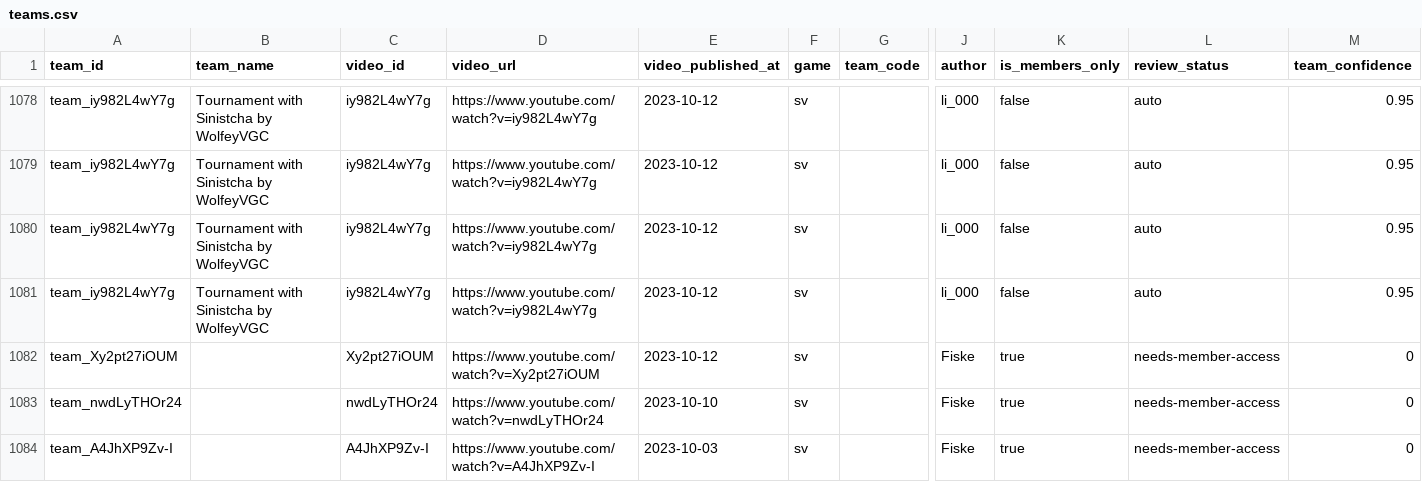
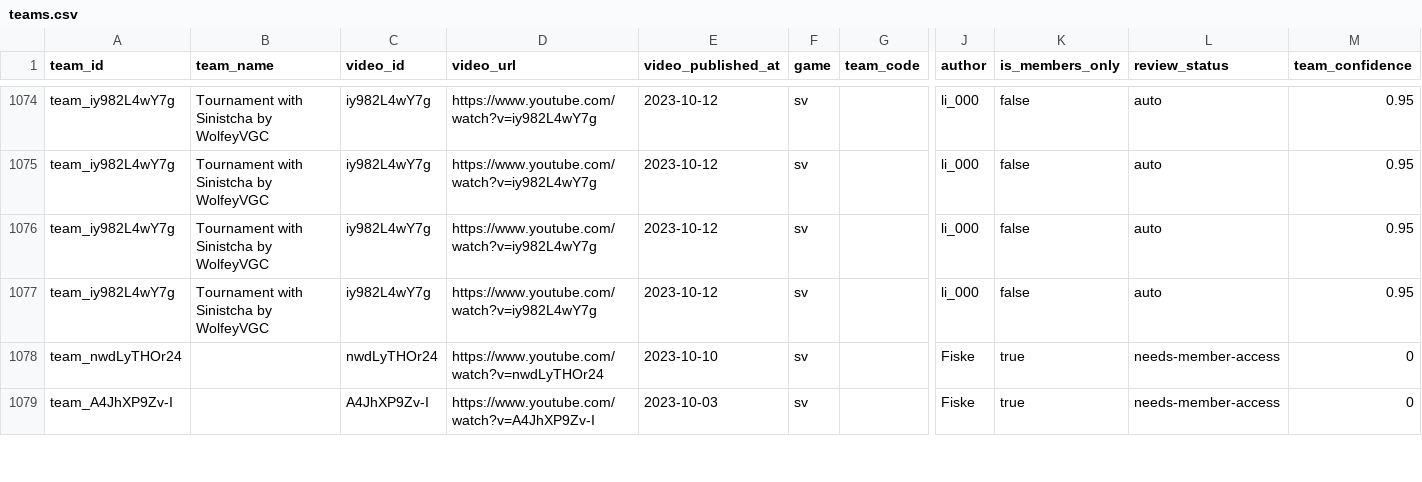
Before and after one commit to SgilPro/IChooseYou26, a CSV file: data/channels/fiskepokemon/teams.csv, drawn as a sheet; only a part is shown, gaps mark what is left out; rows hold the shown columns only; the diff covers the shown part only; the diff names each change by its address in the sheet, - before the commit and + after, or states it on an @@ line.

```diff
--- a/data/channels/fiskepokemon/teams.csv
+++ b/data/channels/fiskepokemon/teams.csv
-row 1082: team_Xy2pt27iOUM |  | Xy2pt27iOUM | https://www.youtube.com/watch?v=Xy2pt27iOUM | 2023-10-12 | sv |  | Fiske | true | needs-member-access | 0
```
Also changed, not shown: 11 removed rows elsewhere in this file, 26 other files.
